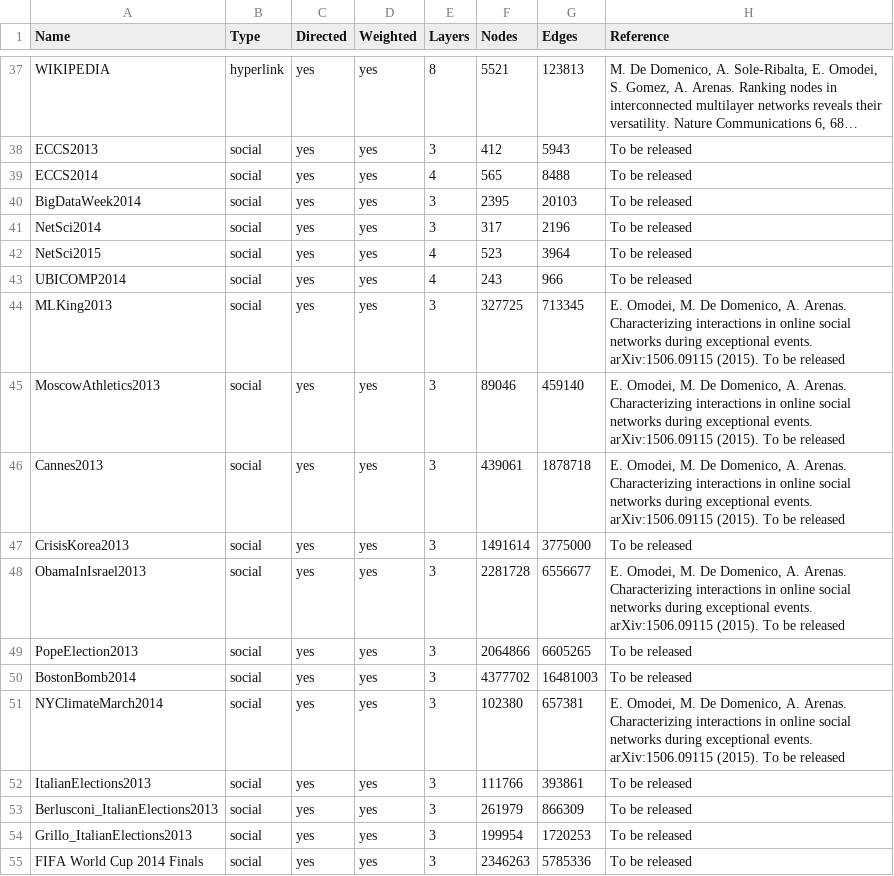
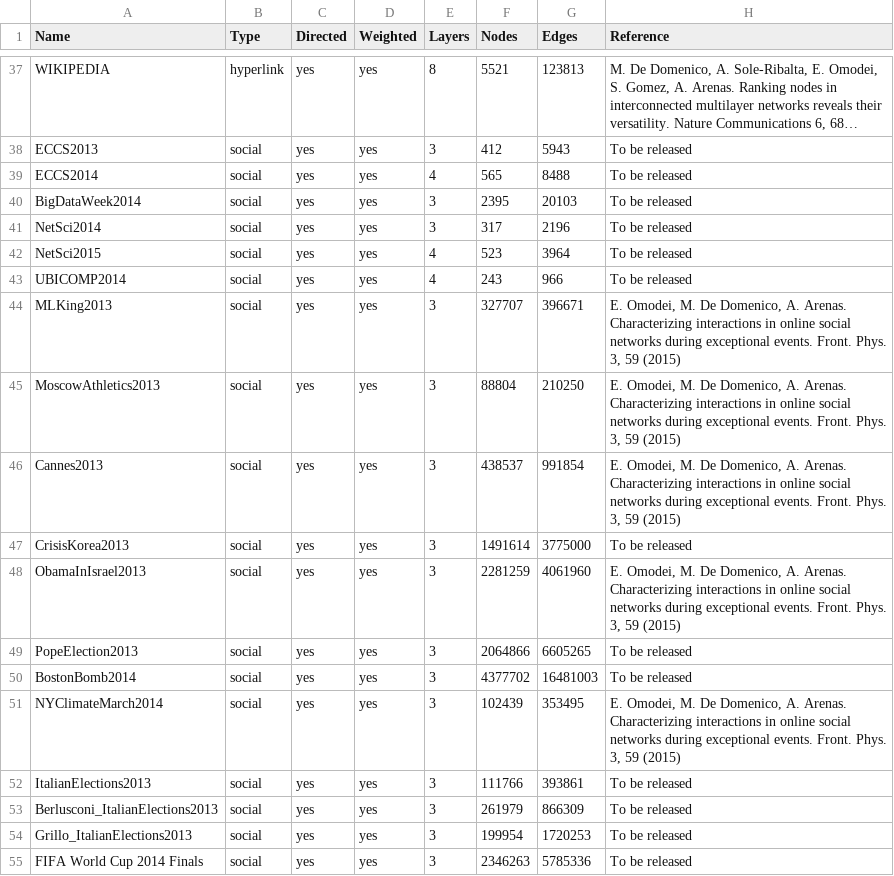
Before and after one commit to manlius/muxViz, a CSV file: mux_dataset.csv, drawn as a sheet; only a part is shown, gaps mark what is left out; long unchanged cells end in ….

```diff
--- a/mux_dataset.csv
+++ b/mux_dataset.csv
@@ -43,10 +43,10 @@ Name;Type;Directed;Weighted;Layers;Nodes;Edges;Reference
 "UBICOMP2014";social;yes;yes;4;243;966;"To be released"
-"MLKing2013";social;yes;yes;3;327725;713345;"E. Omodei, M. De Domenico, A. Arenas. Characterizing interactions in online social networks during exceptional events. arXiv:1506.09115 (2015). To be released"
-"MoscowAthletics2013";social;yes;yes;3;89046;459140;"E. Omodei, M. De Domenico, A. Arenas. Characterizing interactions in online social networks during exceptional events. arXiv:1506.09115 (2015). To be released"
-"Cannes2013";social;yes;yes;3;439061;1878718;"E. Omodei, M. De Domenico, A. Arenas. Characterizing interactions in online social networks during exceptional events. arXiv:1506.09115 (2015). To be released"
+"MLKing2013";social;yes;yes;3;327707;396671;"E. Omodei, M. De Domenico, A. Arenas. Characterizing interactions in online social networks during exceptional events. Front. Phys. 3, 59 (2015)"
+"MoscowAthletics2013";social;yes;yes;3;88804;210250;"E. Omodei, M. De Domenico, A. Arenas. Characterizing interactions in online social networks during exceptional events. Front. Phys. 3, 59 (2015)"
+"Cannes2013";social;yes;yes;3;438537;991854;"E. Omodei, M. De Domenico, A. Arenas. Characterizing interactions in online social networks during exceptional events. Front. Phys. 3, 59 (2015)"
 "CrisisKorea2013";social;yes;yes;3;1491614;3775000;"To be released"
-"ObamaInIsrael2013";social;yes;yes;3;2281728;6556677;"E. Omodei, M. De Domenico, A. Arenas. Characterizing interactions in online social networks during exceptional events. arXiv:1506.09115 (2015). To be released"
+"ObamaInIsrael2013";social;yes;yes;3;2281259;4061960;"E. Omodei, M. De Domenico, A. Arenas. Characterizing interactions in online social networks during exceptional events. Front. Phys. 3, 59 (2015)"
 "PopeElection2013";social;yes;yes;3;2064866;6605265;"To be released"
 "BostonBomb2014";social;yes;yes;3;4377702;16481003;"To be released"
-"NYClimateMarch2014";social;yes;yes;3;102380;657381;"E. Omodei, M. De Domenico, A. Arenas. Characterizing interactions in online social networks during exceptional events. arXiv:1506.09115 (2015). To be released"
+"NYClimateMarch2014";social;yes;yes;3;102439;353495;"E. Omodei, M. De Domenico, A. Arenas. Characterizing interactions in online social networks during exceptional events. Front. Phys. 3, 59 (2015)"
 "ItalianElections2013";social;yes;yes;3;111766;393861;"To be released"
```
Also changed, not shown: 1 other file.
